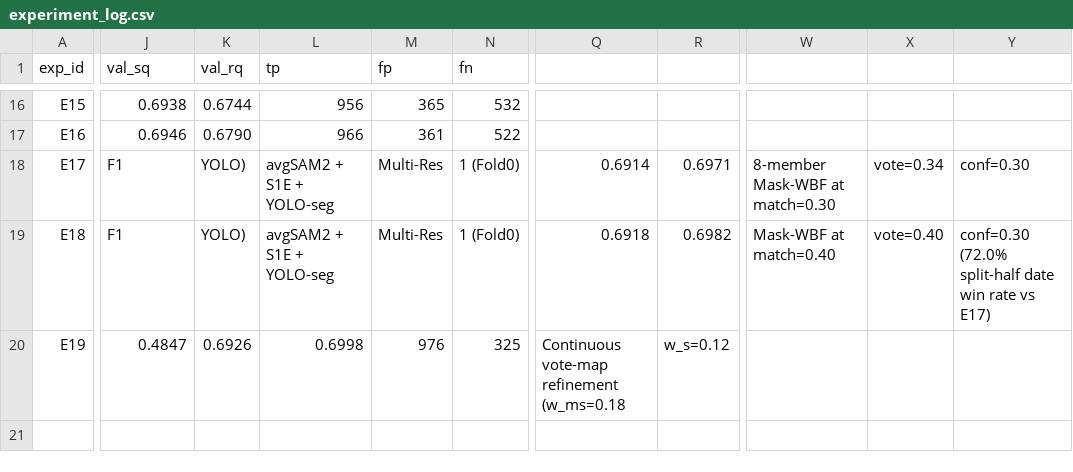
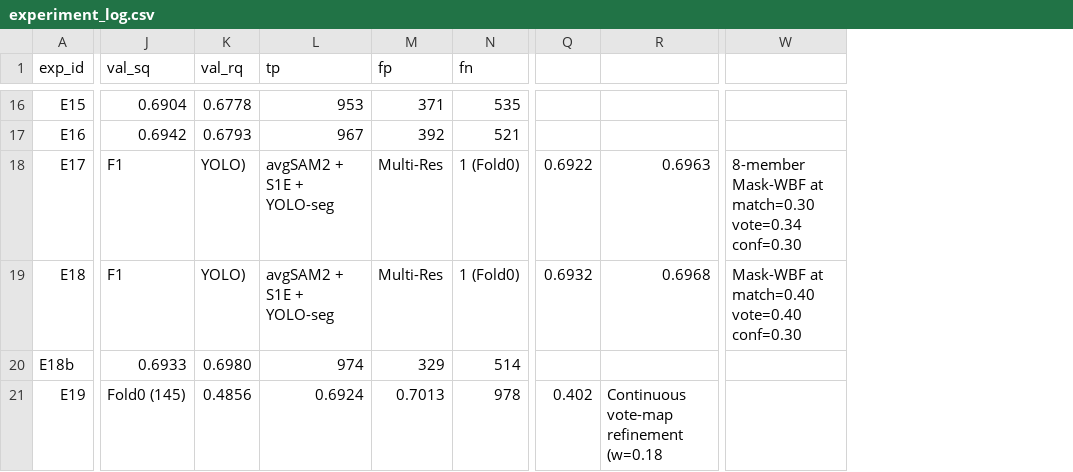
Before and after one commit to yauwes/filament-segmentation-2026-sota, a CSV file: research/experiment_log.csv, drawn as a sheet; only a part is shown, gaps mark what is left out; removed rows and columns are numbered as before the commit, all else as after; rows hold the shown columns only; the diff covers the shown part only; the diff names each change by its address in the sheet, - before the commit and + after, or states it on an @@ line.

```diff
--- a/research/experiment_log.csv
+++ b/research/experiment_log.csv
-column Q, rows 18-20: 0.6914 | 0.6918 | Continuous vote-map refinement (w_ms=0.18
-column R, rows 18-20: 0.6971 | 0.6982 | w_s=0.12
+column Q, rows 18-19: 0.6922 | 0.6932; row 21: 0.402
+column R, rows 18-19: 0.6963 | 0.6968; row 21: Continuous vote-map refinement (w=0.18
-column W, rows 18-19: 8-member Mask-WBF at match=0.30 | Mask-WBF at match=0.40
-column X, rows 18-19: vote=0.34 | vote=0.40
-column Y, rows 18-19: conf=0.30 | conf=0.30 (72.0% split-half date win rate vs E17)
+column W, rows 18-19: 8-member Mask-WBF at match=0.30 vote=0.34 conf=0.30 | Mask-WBF at match=0.40 vote=0.40 conf=0.30
-J16 (val_sq): 0.6938
+J16 (val_sq): 0.6904
-K16 (val_rq): 0.6744
+K16 (val_rq): 0.6778
-L16 (tp): 956
+L16 (tp): 953
-M16 (fp): 365
+M16 (fp): 371
-N16 (fn): 532
+N16 (fn): 535
-J17 (val_sq): 0.6946
+J17 (val_sq): 0.6942
-K17 (val_rq): 0.6790
+K17 (val_rq): 0.6793
-L17 (tp): 966
+L17 (tp): 967
-M17 (fp): 361
+M17 (fp): 392
-N17 (fn): 522
+N17 (fn): 521
+row 20: E18b | 0.6933 | 0.6980 | 974 | 329 | 514
-J21 (val_sq): 0.4847
+J21 (val_sq): Fold0 (145)
-K21 (val_rq): 0.6926
+K21 (val_rq): 0.4856
-L21 (tp): 0.6998
+L21 (tp): 0.6924
-M21 (fp): 976
+M21 (fp): 0.7013
-N21 (fn): 325
+N21 (fn): 978
```
Also changed, not shown: 125 edited cells elsewhere in this file, 21 other files.
